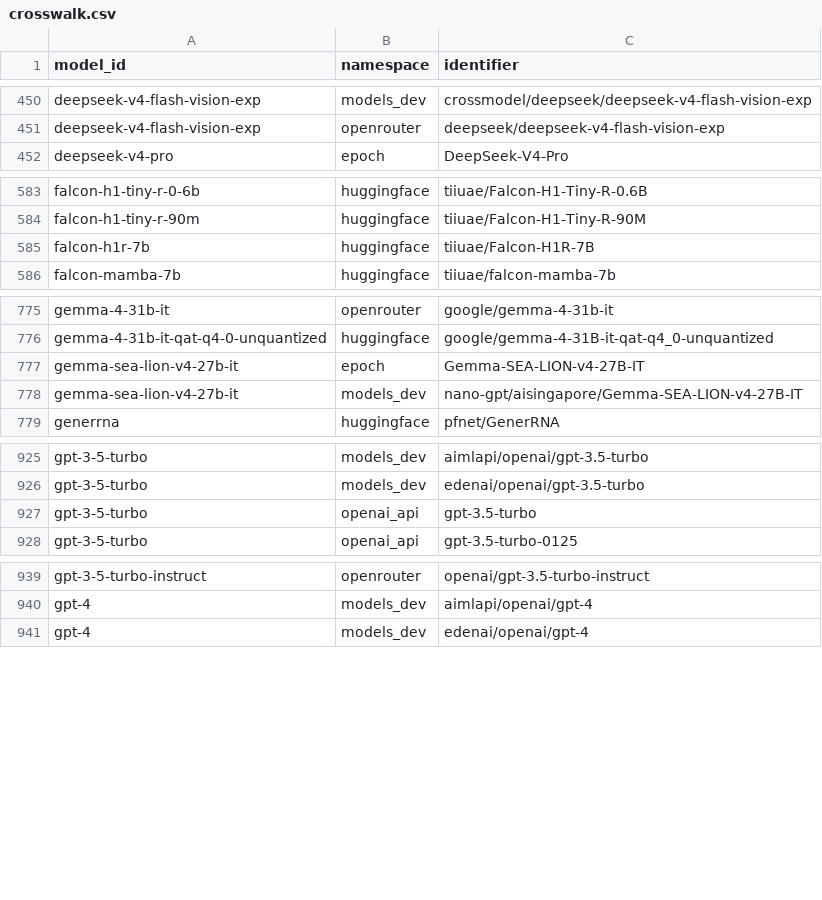
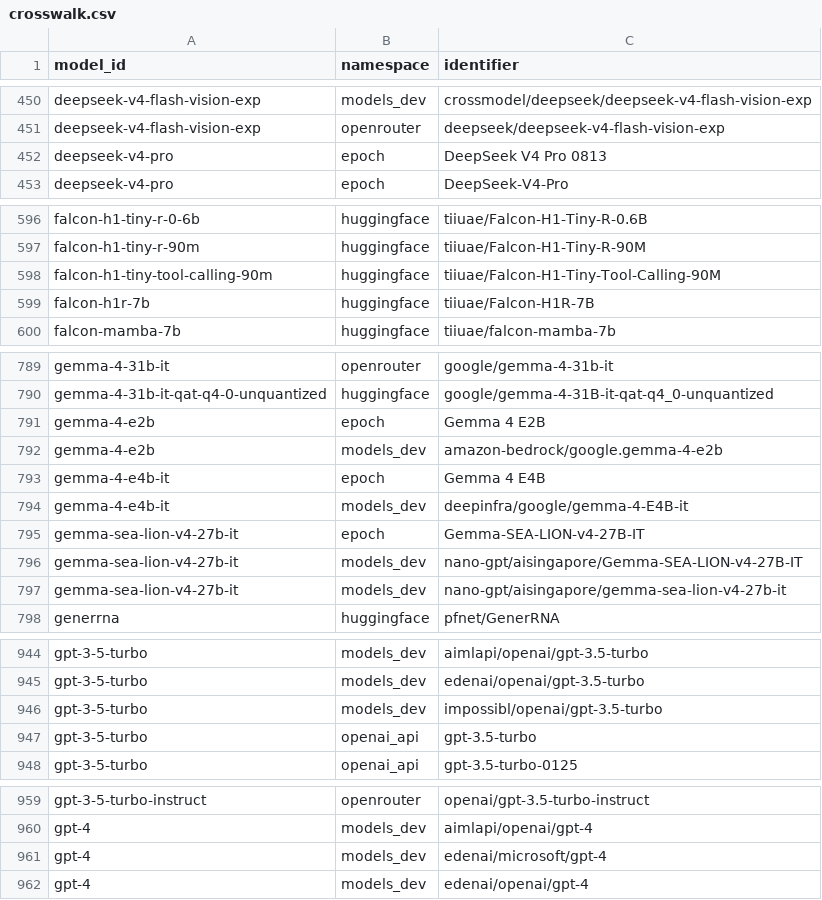
Before and after one commit to YasamanAnsari/llm-ledger, a CSV file: data/core/crosswalk.csv, drawn as a sheet; only a part is shown, gaps mark what is left out; the diff covers the shown part only; the diff names each change by its address in the sheet, - before the commit and + after, or states it on an @@ line.

```diff
--- a/data/core/crosswalk.csv
+++ b/data/core/crosswalk.csv
+row 452: deepseek-v4-pro | epoch | DeepSeek V4 Pro 0813
+row 598: falcon-h1-tiny-tool-calling-90m | huggingface | tiiuae/Falcon-H1-Tiny-Tool-Calling-90M
+row 791: gemma-4-e2b | epoch | Gemma 4 E2B
+row 792: gemma-4-e2b | models_dev | amazon-bedrock/google.gemma-4-e2b
+row 793: gemma-4-e4b-it | epoch | Gemma 4 E4B
+row 794: gemma-4-e4b-it | models_dev | deepinfra/google/gemma-4-E4B-it
+row 797: gemma-sea-lion-v4-27b-it | models_dev | nano-gpt/aisingapore/gemma-sea-lion-v4-27b-it
+row 946: gpt-3-5-turbo | models_dev | impossibl/openai/gpt-3.5-turbo
+row 961: gpt-4 | models_dev | edenai/microsoft/gpt-4
```
Also changed, not shown: 24 added rows elsewhere in this file, data/core/claims.csv, data/core/models.csv, 27 other files.
